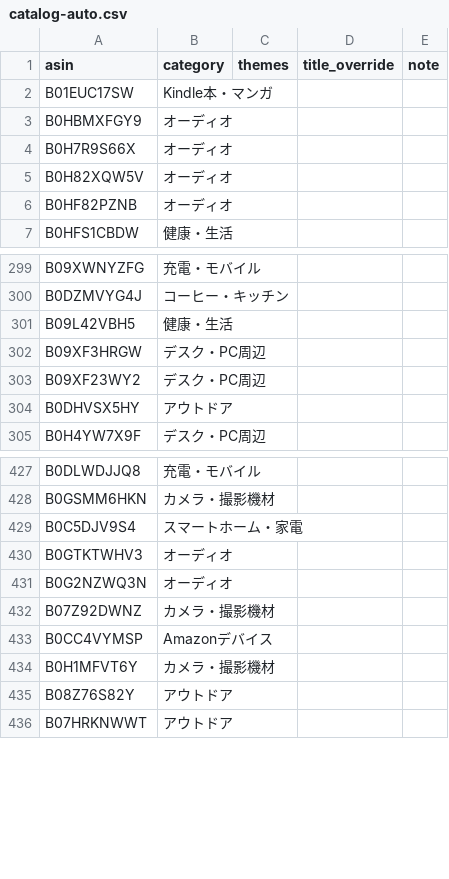
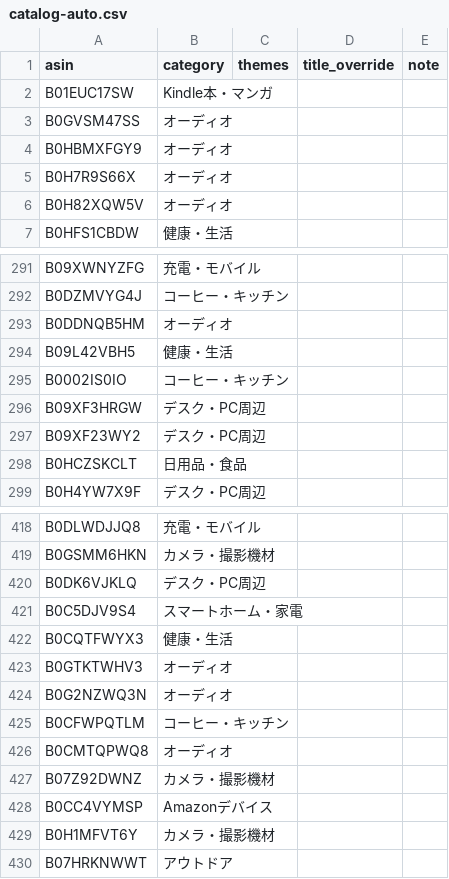
Before and after one commit to yokoichi/amazonsalematome, a CSV file: data/catalog-auto.csv, drawn as a sheet; only a part is shown, gaps mark what is left out; the diff covers the shown part only.

```diff
--- a/data/catalog-auto.csv
+++ b/data/catalog-auto.csv
@@ -2,2 +2,3 @@ asin,category,themes,title_override,note
 B01EUC17SW,Kindle本・マンガ,,,
+B0GVSM47SS,オーディオ,,,
 B0HBMXFGY9,オーディオ,,,
@@ -5,3 +6,2 @@ B0H7R9S66X,オーディオ,,,
 B0H82XQW5V,オーディオ,,,
-B0HF82PZNB,オーディオ,,,
 B0HFS1CBDW,健康・生活,,,
@@ -300,6 +292,8 @@ B09XWNYZFG,充電・モバイル,,,
 B0DZMVYG4J,コーヒー・キッチン,,,
+B0DDNQB5HM,オーディオ,,,
 B09L42VBH5,健康・生活,,,
+B0002IS0IO,コーヒー・キッチン,,,
 B09XF3HRGW,デスク・PC周辺,,,
 B09XF23WY2,デスク・PC周辺,,,
-B0DHVSX5HY,アウトドア,,,
+B0HCZSKCLT,日用品・食品,,,
 B0H4YW7X9F,デスク・PC周辺,,,
@@ -428,5 +419,9 @@ B0DLWDJJQ8,充電・モバイル,,,
 B0GSMM6HKN,カメラ・撮影機材,,,
+B0DK6VJKLQ,デスク・PC周辺,,,
 B0C5DJV9S4,スマートホーム・家電,,,
+B0CQTFWYX3,健康・生活,,,
 B0GTKTWHV3,オーディオ,,,
 B0G2NZWQ3N,オーディオ,,,
+B0CFWPQTLM,コーヒー・キッチン,,,
+B0CMTQPWQ8,オーディオ,,,
 B07Z92DWNZ,カメラ・撮影機材,,,
@@ -434,3 +429,2 @@ B0CC4VYMSP,Amazonデバイス,,,
 B0H1MFVT6Y,カメラ・撮影機材,,,
-B08Z76S82Y,アウトドア,,,
 B07HRKNWWT,アウトドア,,,
```
Also changed, not shown: 21 added rows, 24 removed rows, 8 moved rows and 2 edited cells elsewhere in this file, 1 other file.
